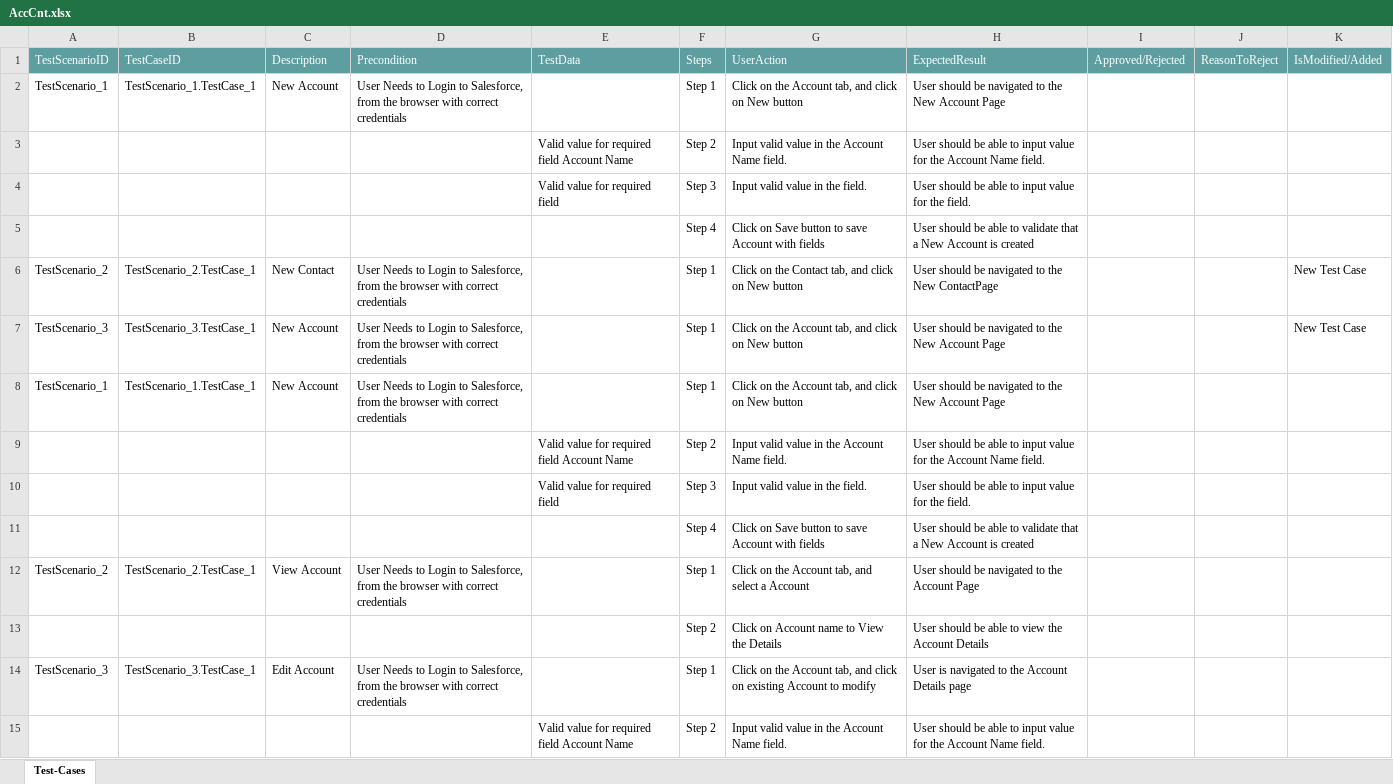
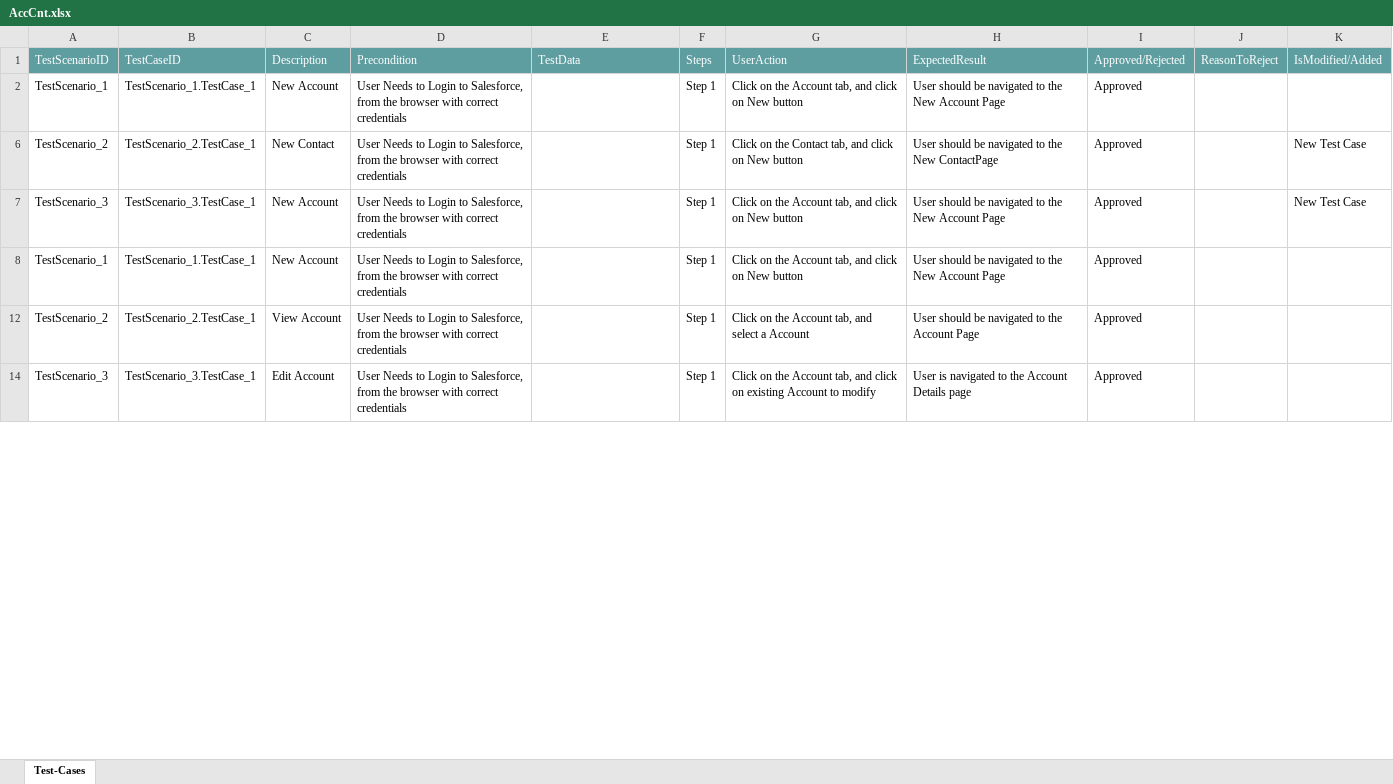
Before and after one commit to ShaikMohamedIrfan/creatiee, an Excel workbook: AccCnt.xlsx, sheet Test-Cases, drawn as a sheet; only a part is shown; values as stored, in another font and other column widths than the file's, no borders; table styles not drawn; the diff covers the shown part only; the diff names each change by its address in the sheet, - before the commit and + after, or states it on an @@ line.

Commit message:
Add files via upload

```diff
--- a/AccCnt.xlsx (sheet Test-Cases)
+++ b/AccCnt.xlsx (sheet Test-Cases)
-I2: (empty)
+I2: Approved
@@ row 3 hidden:  |  |  |  | Valid value for required field Account Name | Step 2 | Input valid value in the Account Name field. | User should be able to input value for the Account Name field. @@
@@ row 4 hidden:  |  |  |  | Valid value for required field | Step 3 | Input valid value in the field. | User should be able to input value for the field. @@
@@ row 5 hidden:  |  |  |  |  | Step 4 | Click on Save button to save Account with fields | User should be able to validate that a New Account is created @@
-I6:I8: (empty)
+I6:I8: Approved
@@ row 9 hidden:  |  |  |  | Valid value for required field Account Name | Step 2 | Input valid value in the Account Name field. | User should be able to input value for the Account Name field. @@
@@ row 10 hidden:  |  |  |  | Valid value for required field | Step 3 | Input valid value in the field. | User should be able to input value for the field. @@
@@ row 11 hidden:  |  |  |  |  | Step 4 | Click on Save button to save Account with fields | User should be able to validate that a New Account is created @@
-I12: (empty)
+I12: Approved
@@ row 13 hidden:  |  |  |  |  | Step 2 | Click on Account name to View the Details | User should be able to view the Account Details @@
-I14: (empty)
+I14: Approved
@@ row 15 hidden:  |  |  |  | Valid value for required field Account Name | Step 2 | Input valid value in the Account Name field. | User should be able to input value for the Account Name field. @@
```
Also changed, not shown: 15 hidden or unhidden rows and 5 edited cells elsewhere in this sheet.
